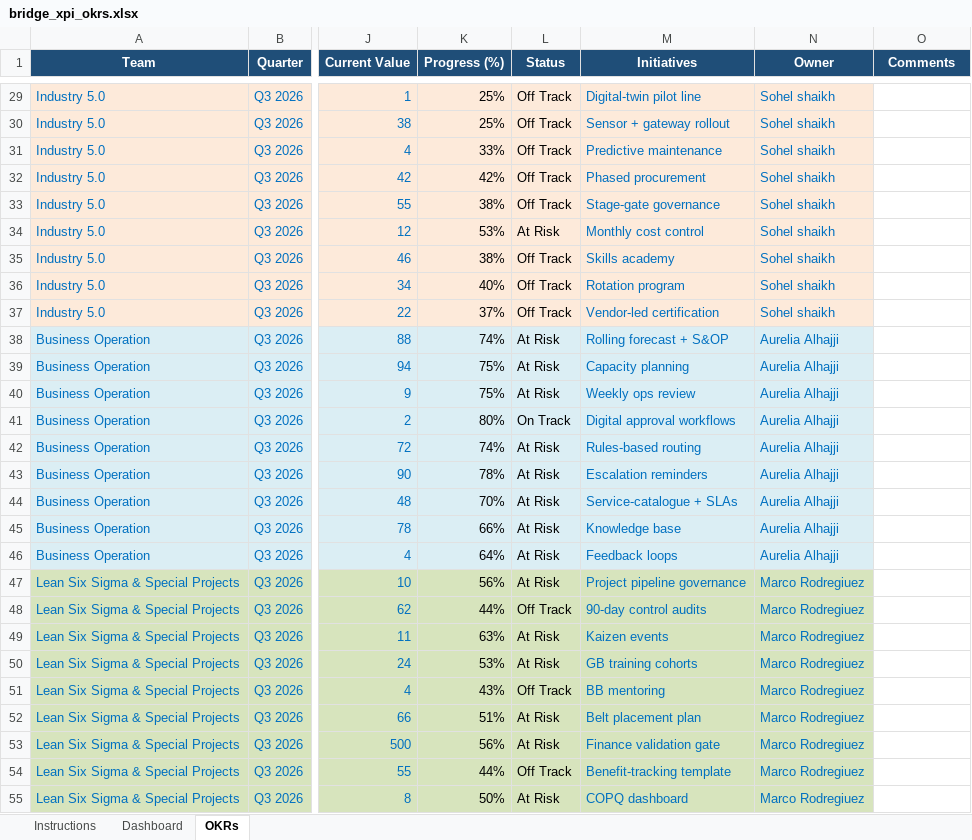
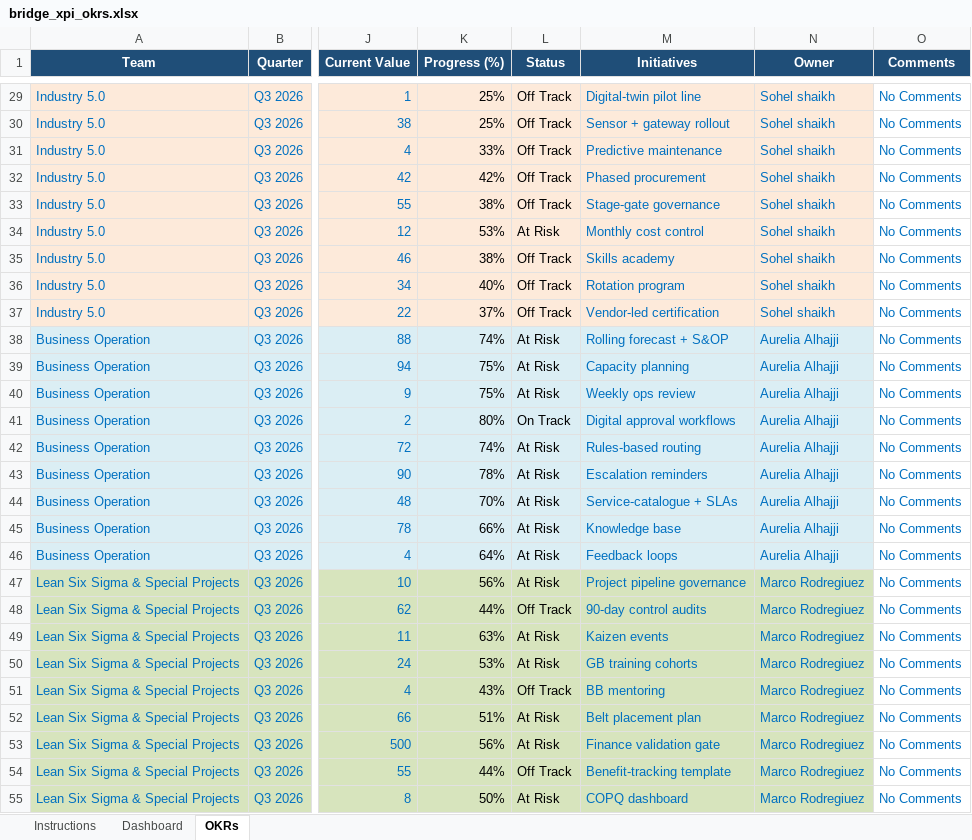
Before and after one commit to 4waiz/bridge-workspace, an Excel workbook: bridge_xpi_okrs.xlsx, sheet OKRs, drawn as a sheet; only a part is shown, gaps mark what is left out; values as stored, in another font and other column widths than the file's, no borders; conditional formats not drawn; the diff covers the shown part only; the diff names each change by its address in the sheet, - before the commit and + after, or states it on an @@ line.

```diff
--- a/bridge_xpi_okrs.xlsx (sheet OKRs)
+++ b/bridge_xpi_okrs.xlsx (sheet OKRs)
-O29:O55 (Comments): (empty)
+O29:O55 (Comments): No Comments
```
Also changed, not shown: 48 edited cells elsewhere in this sheet, sheet Dashboard, 1 other file.
